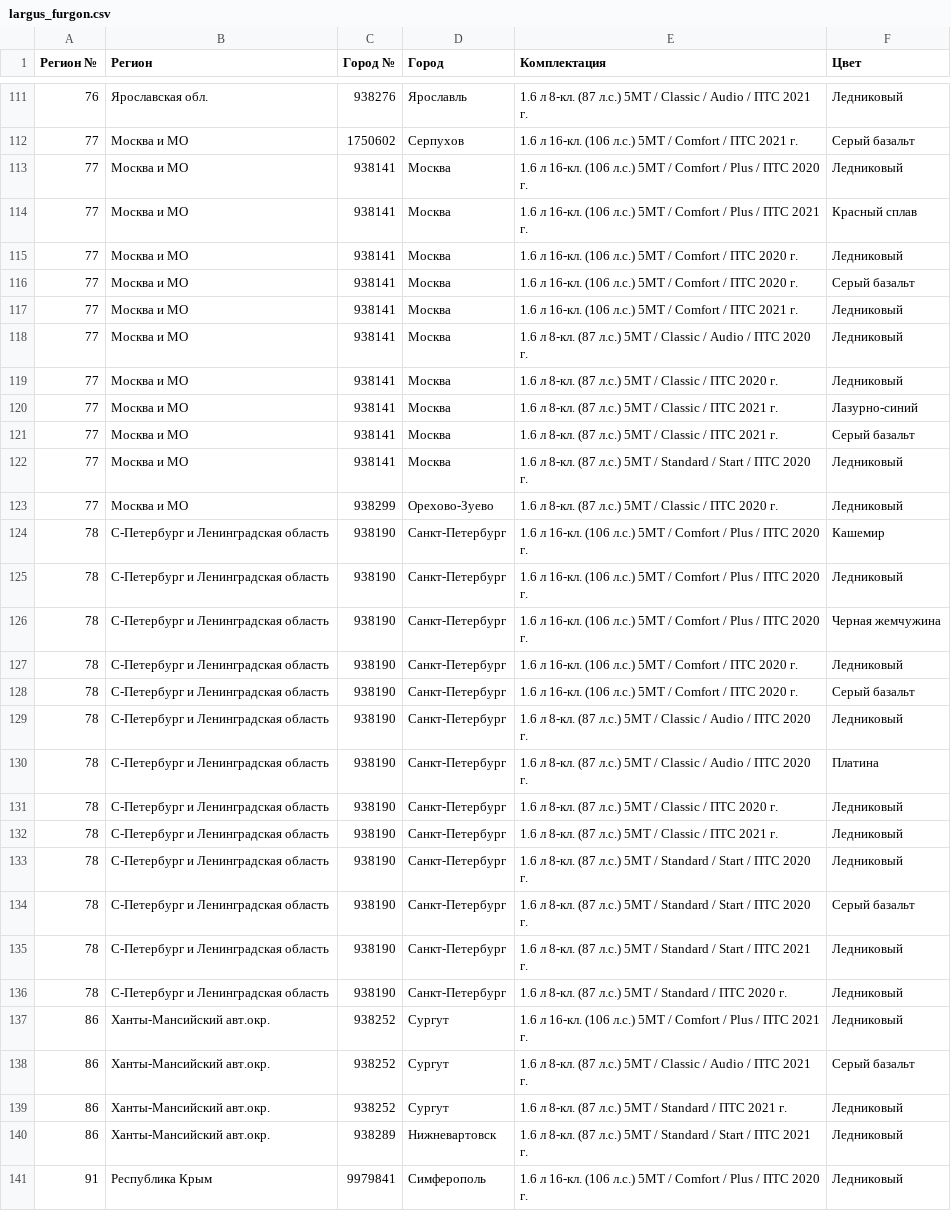
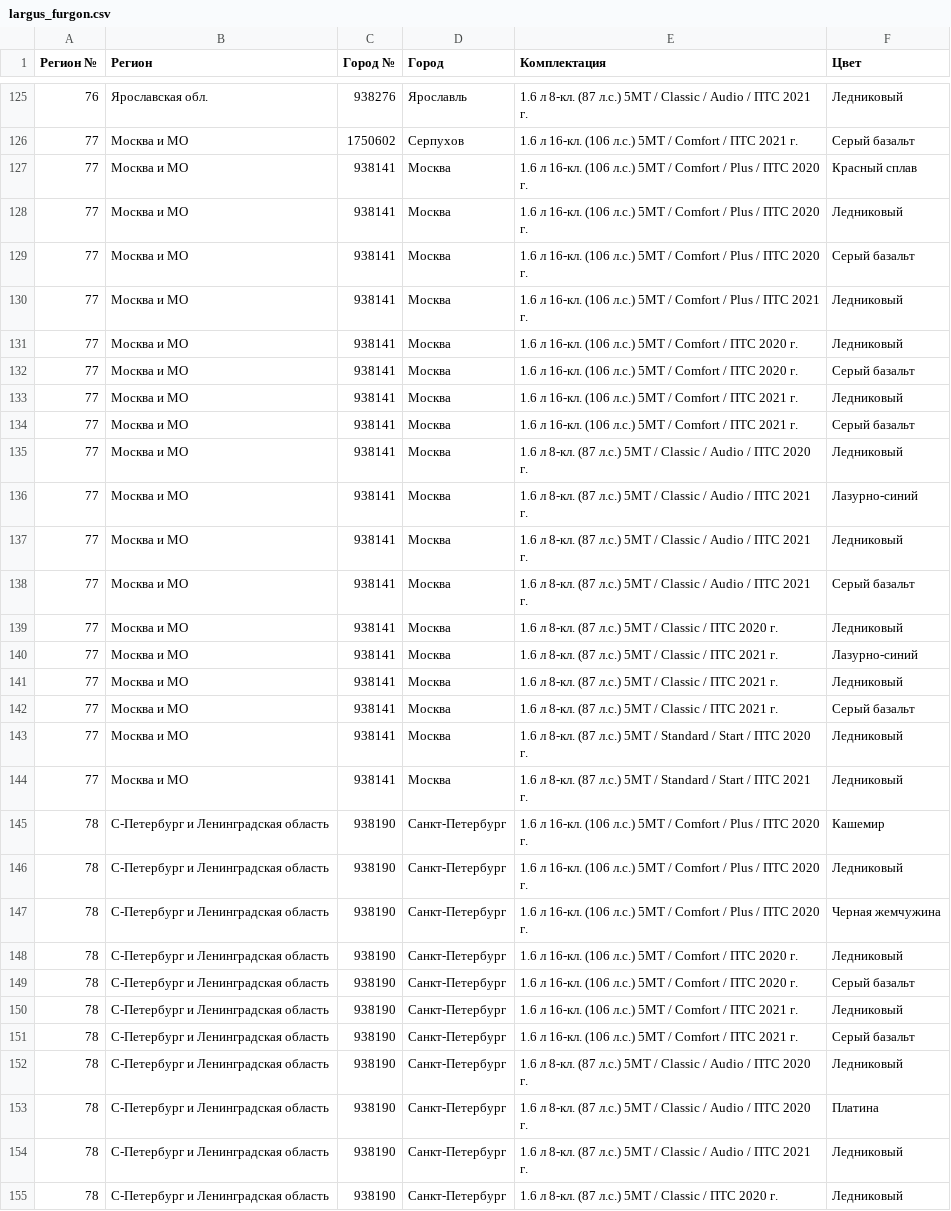
Before and after one commit to kafeg/ladacsv, a CSV file: largus_furgon.csv, drawn as a sheet; only a part is shown, gaps mark what is left out; the shorter side is filled out with more unchanged rows; the diff covers the shown part only.

```diff
--- a/largus_furgon.csv
+++ b/largus_furgon.csv
@@ -112,4 +126,6 @@
 77, Москва и МО, 1750602, Серпухов, 1.6 л 16-кл. (106 л.с.) 5МТ / Comfort / ПТС 2021 г., Серый базальт
+77, Москва и МО, 938141, Москва, 1.6 л 16-кл. (106 л.с.) 5МТ / Comfort / Plus / ПТС 2020 г., Красный сплав
 77, Москва и МО, 938141, Москва, 1.6 л 16-кл. (106 л.с.) 5МТ / Comfort / Plus / ПТС 2020 г., Ледниковый
-77, Москва и МО, 938141, Москва, 1.6 л 16-кл. (106 л.с.) 5МТ / Comfort / Plus / ПТС 2021 г., Красный сплав
+77, Москва и МО, 938141, Москва, 1.6 л 16-кл. (106 л.с.) 5МТ / Comfort / Plus / ПТС 2020 г., Серый базальт
+77, Москва и МО, 938141, Москва, 1.6 л 16-кл. (106 л.с.) 5МТ / Comfort / Plus / ПТС 2021 г., Ледниковый
 77, Москва и МО, 938141, Москва, 1.6 л 16-кл. (106 л.с.) 5МТ / Comfort / ПТС 2020 г., Ледниковый
@@ -117,8 +133,13 @@
 77, Москва и МО, 938141, Москва, 1.6 л 16-кл. (106 л.с.) 5МТ / Comfort / ПТС 2021 г., Ледниковый
+77, Москва и МО, 938141, Москва, 1.6 л 16-кл. (106 л.с.) 5МТ / Comfort / ПТС 2021 г., Серый базальт
 77, Москва и МО, 938141, Москва, 1.6 л 8-кл. (87 л.с.) 5МТ / Classic / Audio / ПТС 2020 г., Ледниковый
+77, Москва и МО, 938141, Москва, 1.6 л 8-кл. (87 л.с.) 5МТ / Classic / Audio / ПТС 2021 г., Лазурно-синий
+77, Москва и МО, 938141, Москва, 1.6 л 8-кл. (87 л.с.) 5МТ / Classic / Audio / ПТС 2021 г., Ледниковый
+77, Москва и МО, 938141, Москва, 1.6 л 8-кл. (87 л.с.) 5МТ / Classic / Audio / ПТС 2021 г., Серый базальт
 77, Москва и МО, 938141, Москва, 1.6 л 8-кл. (87 л.с.) 5МТ / Classic / ПТС 2020 г., Ледниковый
 77, Москва и МО, 938141, Москва, 1.6 л 8-кл. (87 л.с.) 5МТ / Classic / ПТС 2021 г., Лазурно-синий
+77, Москва и МО, 938141, Москва, 1.6 л 8-кл. (87 л.с.) 5МТ / Classic / ПТС 2021 г., Ледниковый
 77, Москва и МО, 938141, Москва, 1.6 л 8-кл. (87 л.с.) 5МТ / Classic / ПТС 2021 г., Серый базальт
 77, Москва и МО, 938141, Москва, 1.6 л 8-кл. (87 л.с.) 5МТ / Standard / Start / ПТС 2020 г., Ледниковый
-77, Москва и МО, 938299, Орехово-Зуево, 1.6 л 8-кл. (87 л.с.) 5МТ / Classic / ПТС 2020 г., Ледниковый
+77, Москва и МО, 938141, Москва, 1.6 л 8-кл. (87 л.с.) 5МТ / Standard / Start / ПТС 2021 г., Ледниковый
 78, С-Петербург и Ленинградская область, 938190, Санкт-Петербург, 1.6 л 16-кл. (106 л.с.) 5МТ / Comfort / Plus / ПТС 2020 г., Кашемир
@@ -128,4 +149,7 @@
 78, С-Петербург и Ленинградская область, 938190, Санкт-Петербург, 1.6 л 16-кл. (106 л.с.) 5МТ / Comfort / ПТС 2020 г., Серый базальт
+78, С-Петербург и Ленинградская область, 938190, Санкт-Петербург, 1.6 л 16-кл. (106 л.с.) 5МТ / Comfort / ПТС 2021 г., Ледниковый
+78, С-Петербург и Ленинградская область, 938190, Санкт-Петербург, 1.6 л 16-кл. (106 л.с.) 5МТ / Comfort / ПТС 2021 г., Серый базальт
 78, С-Петербург и Ленинградская область, 938190, Санкт-Петербург, 1.6 л 8-кл. (87 л.с.) 5МТ / Classic / Audio / ПТС 2020 г., Ледниковый
 78, С-Петербург и Ленинградская область, 938190, Санкт-Петербург, 1.6 л 8-кл. (87 л.с.) 5МТ / Classic / Audio / ПТС 2020 г., Платина
+78, С-Петербург и Ленинградская область, 938190, Санкт-Петербург, 1.6 л 8-кл. (87 л.с.) 5МТ / Classic / Audio / ПТС 2021 г., Ледниковый
 78, С-Петербург и Ленинградская область, 938190, Санкт-Петербург, 1.6 л 8-кл. (87 л.с.) 5МТ / Classic / ПТС 2020 г., Ледниковый
```
Also changed, not shown: 16 added rows, 1 removed row and 1 edited cell elsewhere in this file, granta_liftback.csv, granta_universal.csv, 21 other files.
